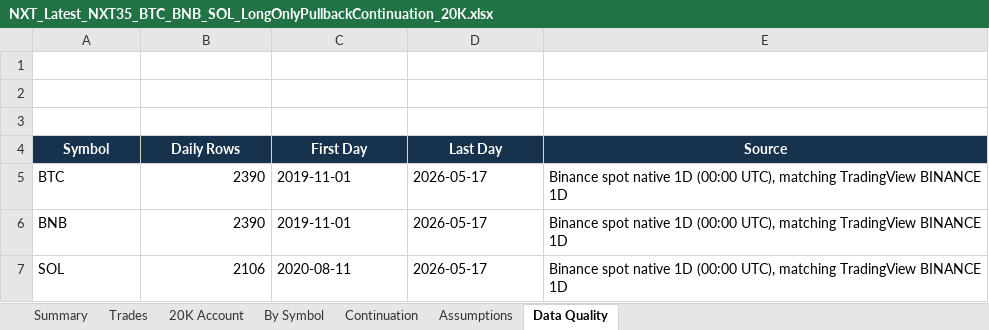
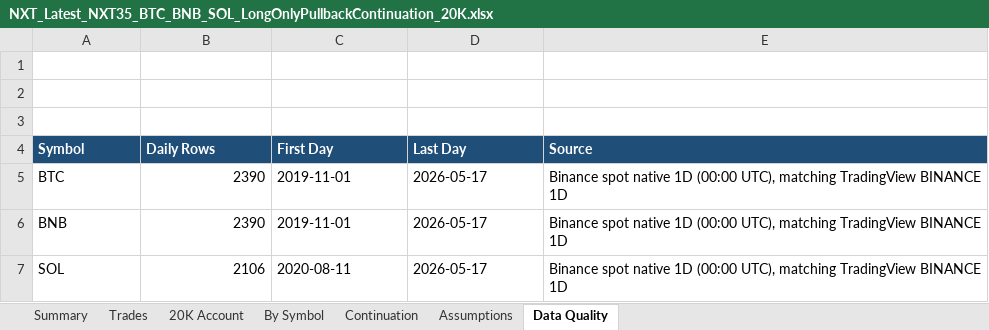
Before and after one commit to nguyentoan2882/Crypto-Trading, an Excel workbook: latest/NXT_Latest_NXT35_BTC_BNB_SOL_LongOnlyPullbackContinuation_20K.xlsx, sheet Data Quality, drawn as a sheet; values as stored, in another font and other column widths than the file's, no borders; the diff names each change by its address in the sheet, - before the commit and + after, or states it on an @@ line.

```diff
--- a/latest/NXT_Latest_NXT35_BTC_BNB_SOL_LongOnlyPullbackContinuation_20K.xlsx (sheet Data Quality)
+++ b/latest/NXT_Latest_NXT35_BTC_BNB_SOL_LongOnlyPullbackContinuation_20K.xlsx (sheet Data Quality)
@@ A4:E4 fill: #17324D → #1F4E79, alignment: center → left @@
```
Also changed, not shown: sheet Trades, sheet 20K Account, sheet Summary, sheet By Symbol, sheet Assumptions, latest/NXT_Latest_NXT35_BTC_BNB_SOL_FundingAdjusted_20K.xlsx, 29 other files.
